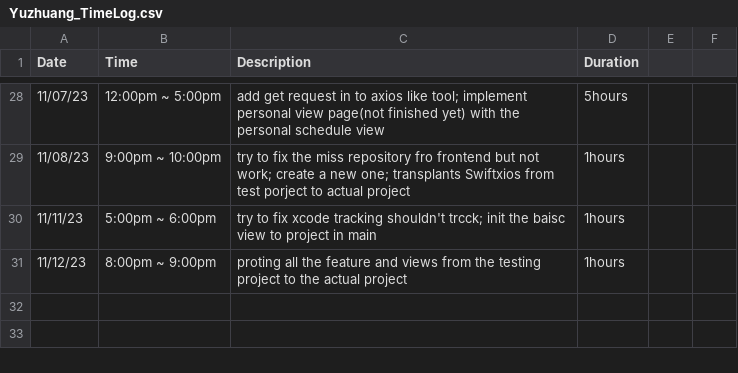
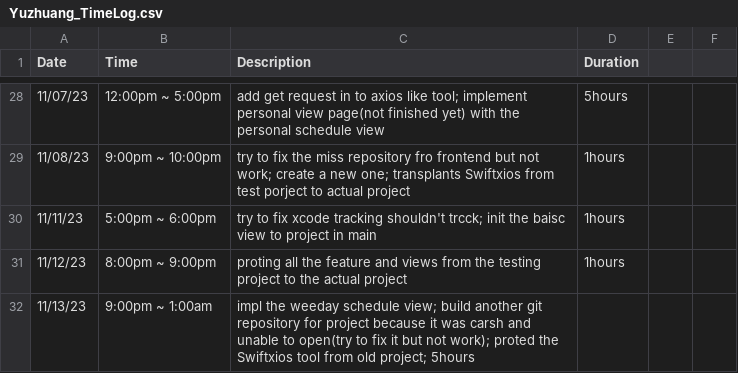
Before and after one commit to yuzchen7/FocusEureka_backend, a CSV file: Yuzhuang_TimeLog.csv, drawn as a sheet; only a part is shown, gaps mark what is left out.

Commit message:
11/13/23 project carsh rebuild

```diff
--- a/Yuzhuang_TimeLog.csv
+++ b/Yuzhuang_TimeLog.csv
@@ -31 +31,2 @@ Date,Time,Description,Duration
 11/12/23,8:00pm ~ 9:00pm,proting all the feature and views from the testing project to the actual project,1hours
+11/13/23,9:00pm ~ 1:00am,impl the weeday schedule view; build another git repository for project because it was carsh and unable to open(try to fix it but not work); proted the Swiftxios tool from old project; 5hours
```
